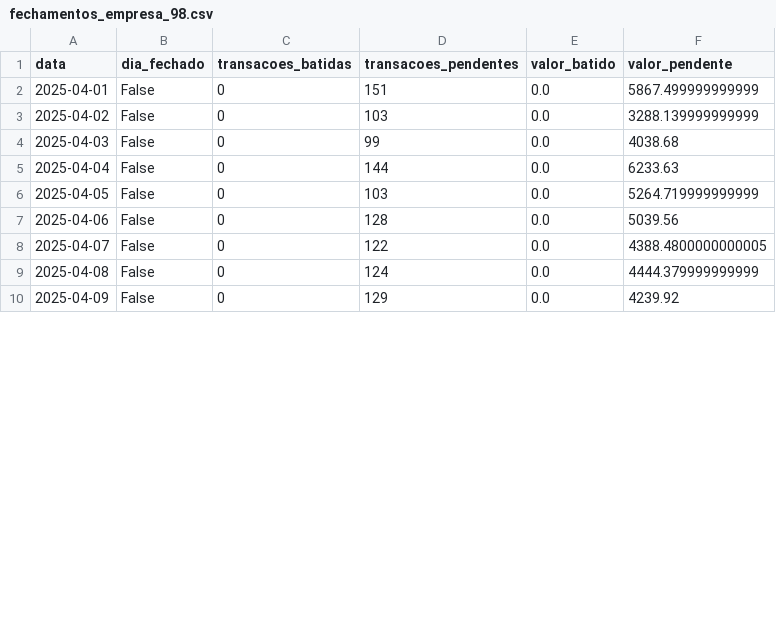
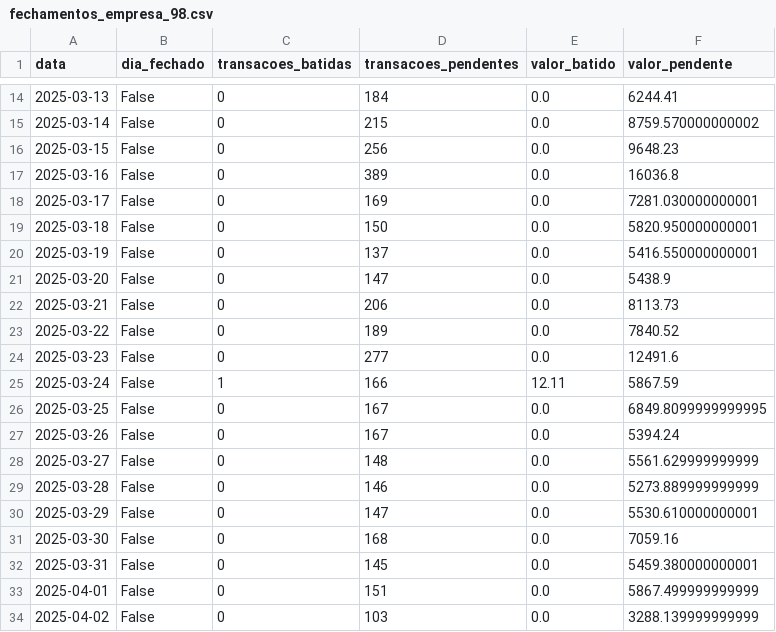
Before and after one commit to hoppemairon/streamlit, a CSV file: Fechamentos/fechamentos_empresa_98.csv, drawn as a sheet; only a part is shown, gaps mark what is left out; the shorter side is filled out with more unchanged rows; the diff covers the shown part only; the diff names each change by its address in the sheet, - before the commit and + after, or states it on an @@ line.

```diff
--- a/Fechamentos/fechamentos_empresa_98.csv
+++ b/Fechamentos/fechamentos_empresa_98.csv
+row 14: 2025-03-13 | False | 0 | 184 | 0.0 | 6244.41
+row 15: 2025-03-14 | False | 0 | 215 | 0.0 | 8759.570000000002
+row 16: 2025-03-15 | False | 0 | 256 | 0.0 | 9648.23
+row 17: 2025-03-16 | False | 0 | 389 | 0.0 | 16036.8
+row 18: 2025-03-17 | False | 0 | 169 | 0.0 | 7281.030000000001
+row 19: 2025-03-18 | False | 0 | 150 | 0.0 | 5820.950000000001
+row 20: 2025-03-19 | False | 0 | 137 | 0.0 | 5416.550000000001
+row 21: 2025-03-20 | False | 0 | 147 | 0.0 | 5438.9
+row 22: 2025-03-21 | False | 0 | 206 | 0.0 | 8113.73
+row 23: 2025-03-22 | False | 0 | 189 | 0.0 | 7840.52
+row 24: 2025-03-23 | False | 0 | 277 | 0.0 | 12491.6
+row 25: 2025-03-24 | False | 1 | 166 | 12.11 | 5867.59
+row 26: 2025-03-25 | False | 0 | 167 | 0.0 | 6849.8099999999995
+row 27: 2025-03-26 | False | 0 | 167 | 0.0 | 5394.24
+row 28: 2025-03-27 | False | 0 | 148 | 0.0 | 5561.629999999999
+row 29: 2025-03-28 | False | 0 | 146 | 0.0 | 5273.889999999999
+row 30: 2025-03-29 | False | 0 | 147 | 0.0 | 5530.610000000001
+row 31: 2025-03-30 | False | 0 | 168 | 0.0 | 7059.16
+row 32: 2025-03-31 | False | 0 | 145 | 0.0 | 5459.380000000001
```
Also changed, not shown: 12 added rows and 1 edited cell elsewhere in this file, Fechamentos/fechamentos_empresa_1.csv, Fechamentos/fechamentos_empresa_11.csv, 52 other files.
